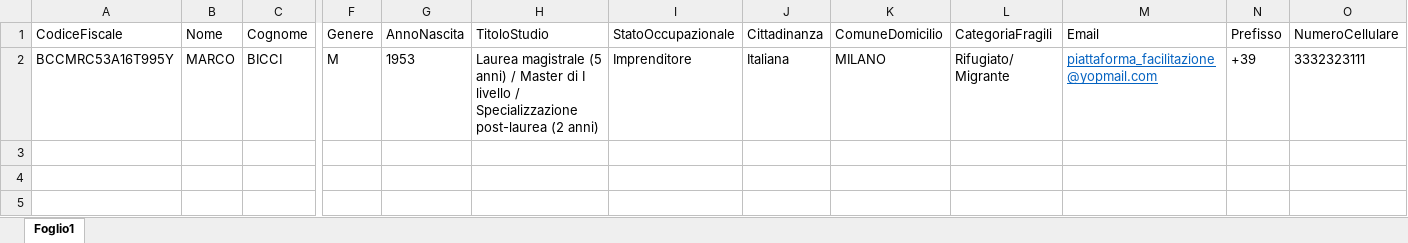
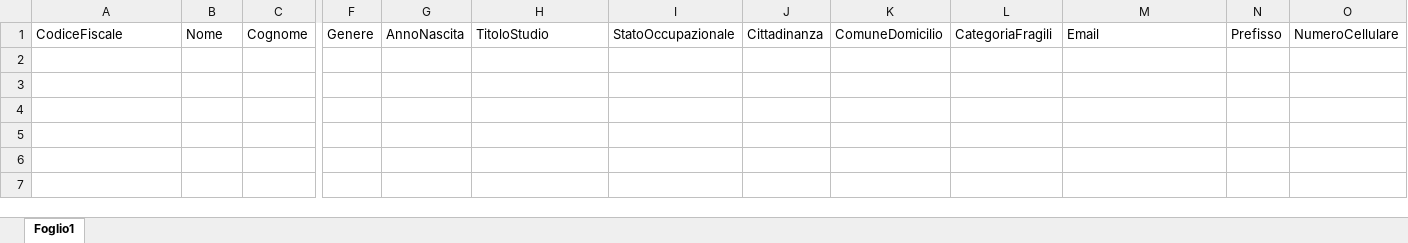
Before and after one commit to teamdigitale/monitoraggio.repubblicadigitale.gov.it, an Excel workbook: fe-piattaforma/public/assets/entity_templates/template_cittadino.xlsx, sheet Foglio1, drawn as a sheet; only a part is shown, gaps mark what is left out; the shorter side is filled out with more unchanged rows; values as stored, in another font and other column widths than the file's, no borders; rows hold the shown columns only; the diff names each change by its address in the sheet, - before the commit and + after, or states it on an @@ line.

Commit message:
feat(fe-piattaforma): fe updates 10252022

```diff
--- a/fe-piattaforma/public/assets/entity_templates/template_cittadino.xlsx (sheet Foglio1)
+++ b/fe-piattaforma/public/assets/entity_templates/template_cittadino.xlsx (sheet Foglio1)
-row 2: BCCMRC53A16T995Y | MARCO | BICCI | M | 1953 | Laurea magistrale (5 anni) / Master di I livello / Specializzazione post-laurea (2 anni) | Imprenditore | Italiana | MILANO | Rifugiato/ Migrante | piattaforma_facilitazione@yopmail.com | +39 | 3332323111
```
Also changed, not shown: 9 other files.
